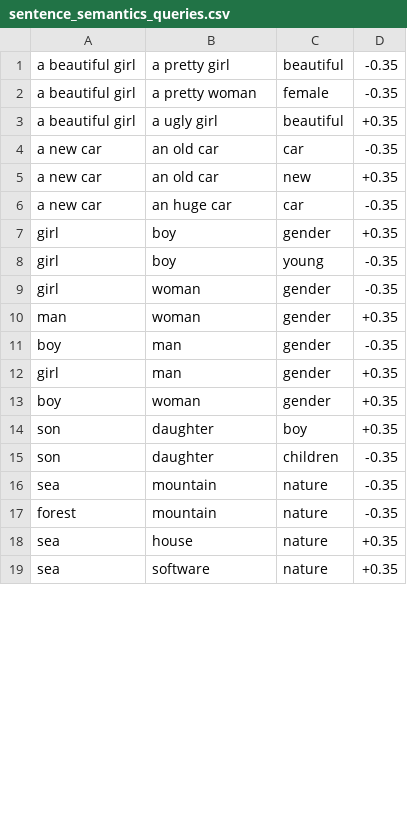
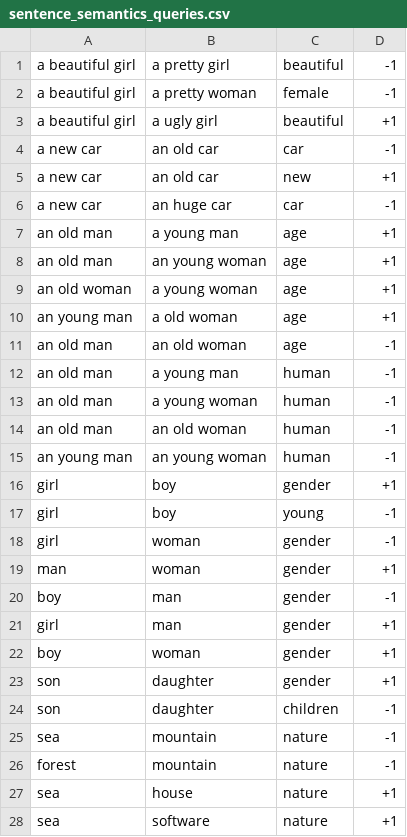
Before and after one commit to sysang/word-prepresentation-training, a CSV file: sentence_semantics_queries.csv, drawn as a sheet; only a part is shown; the diff covers the shown part only.

```diff
--- a/sentence_semantics_queries.csv
+++ b/sentence_semantics_queries.csv
@@ -1,19 +1,28 @@
-a beautiful girl;a pretty girl;beautiful;-0.35
-a beautiful girl;a pretty woman;female;-0.35
-a beautiful girl;a ugly girl;beautiful;+0.35
-a new car;an old car;car;-0.35
-a new car;an old car;new;+0.35
-a new car;an huge car;car;-0.35
-girl;boy;gender;+0.35
-girl;boy;young;-0.35
-girl;woman;gender;-0.35
-man;woman;gender;+0.35
-boy;man;gender;-0.35
-girl;man;gender;+0.35
-boy;woman;gender;+0.35
-son;daughter;boy;+0.35
-son;daughter;children;-0.35
-sea;mountain;nature;-0.35
-forest;mountain;nature;-0.35
-sea;house;nature;+0.35
-sea;software;nature;+0.35
+a beautiful girl;a pretty girl;beautiful;-1
+a beautiful girl;a pretty woman;female;-1
+a beautiful girl;a ugly girl;beautiful;+1
+a new car;an old car;car;-1
+a new car;an old car;new;+1
+a new car;an huge car;car;-1
+an old man;a young man;age;+1
+an old man;an young woman;age;+1
+an old woman;a young woman;age;+1
+an young man;a old woman;age;+1
+an old man;an old woman;age;-1
+an old man;a young man;human;-1
+an old man;a young woman;human;-1
+an old man;an old woman;human;-1
+an young man;an young woman;human;-1
+girl;boy;gender;+1
+girl;boy;young;-1
+girl;woman;gender;-1
+man;woman;gender;+1
+boy;man;gender;-1
+girl;man;gender;+1
+boy;woman;gender;+1
+son;daughter;gender;+1
+son;daughter;children;-1
+sea;mountain;nature;-1
+forest;mountain;nature;-1
+sea;house;nature;+1
+sea;software;nature;+1
```
Also changed, not shown: 22 edited cells elsewhere in this file, 7 other files.
